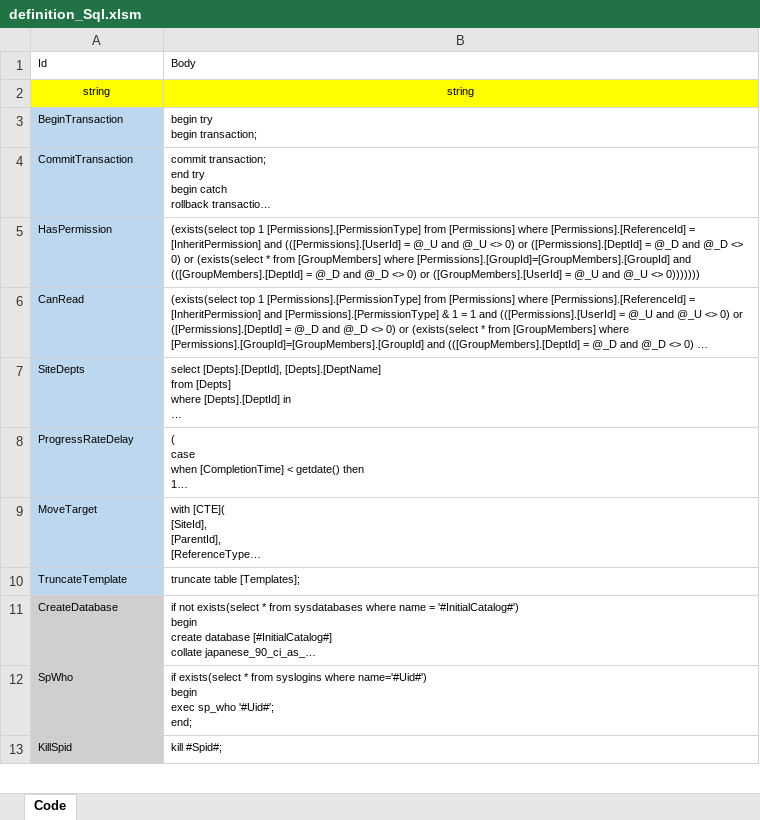
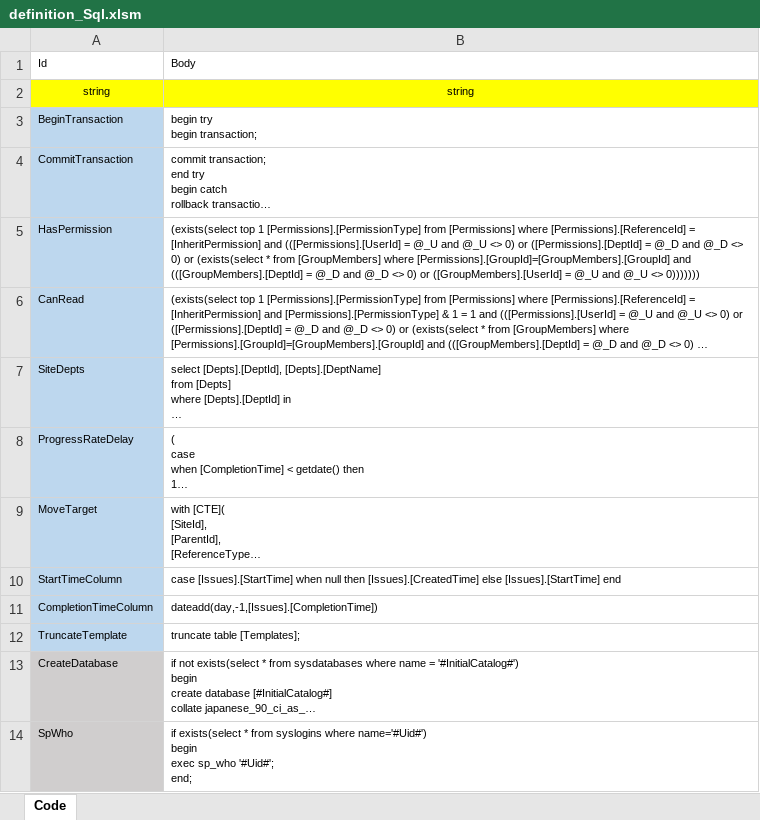
Before and after one commit to Implem/Implem.Pleasanter, an Excel workbook: Implem.Pleasanter/App_Data/Definitions/definition_Sql.xlsm, sheet Code, drawn as a sheet; only a part is shown; the shorter side is filled out with more unchanged rows; long unchanged cells end in …; values as stored, in another font and other column widths than the file's, no borders; table styles not drawn; the diff names each change by its address in the sheet, - before the commit and + after, or states it on an @@ line.

```diff
--- a/Implem.Pleasanter/App_Data/Definitions/definition_Sql.xlsm (sheet Code)
+++ b/Implem.Pleasanter/App_Data/Definitions/definition_Sql.xlsm (sheet Code)
+row 10: StartTimeColumn | case [Issues].[StartTime] when null then [Issues].[CreatedTime] else [Issues].[StartTime] end
+row 11: CompletionTimeColumn | dateadd(day,-1,[Issues].[CompletionTime])
```
Also changed, not shown: Implem.Pleasanter/App_Data/Definitions/definition_Code.xlsm, Implem.Pleasanter/App_Data/Definitions/definition_Css.xlsm, 17 other files.
